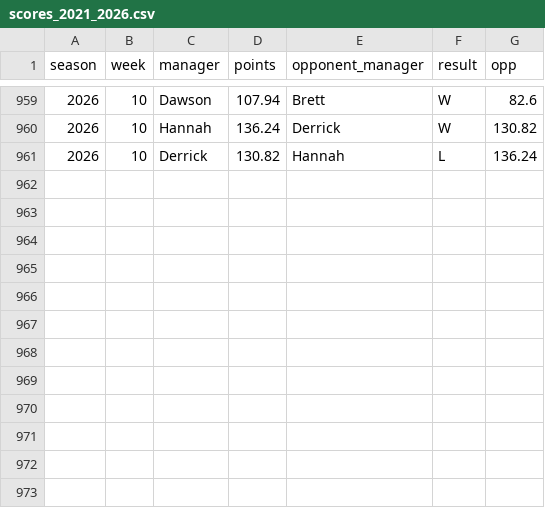
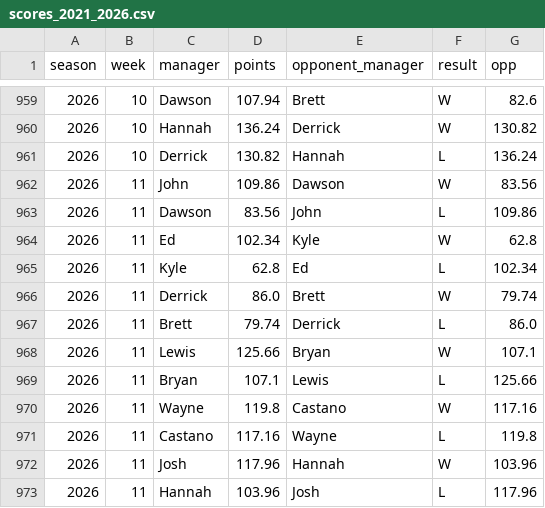
Before and after one commit to johnehuman/hotrod-breakdown, a CSV file: data/scores_2021_2026.csv, drawn as a sheet; only a part is shown, gaps mark what is left out.

```diff
--- a/data/scores_2021_2026.csv
+++ b/data/scores_2021_2026.csv
@@ -961 +961,13 @@ season,week,manager,points,opponent_manager,result,opp
 2026,10,Derrick,130.82,Hannah,L,136.24
+2026,11,John,109.86,Dawson,W,83.56
+2026,11,Dawson,83.56,John,L,109.86
+2026,11,Ed,102.34,Kyle,W,62.8
+2026,11,Kyle,62.8,Ed,L,102.34
+2026,11,Derrick,86.0,Brett,W,79.74
+2026,11,Brett,79.74,Derrick,L,86.0
+2026,11,Lewis,125.66,Bryan,W,107.1
+2026,11,Bryan,107.1,Lewis,L,125.66
+2026,11,Wayne,119.8,Castano,W,117.16
+2026,11,Castano,117.16,Wayne,L,119.8
+2026,11,Josh,117.96,Hannah,W,103.96
+2026,11,Hannah,103.96,Josh,L,117.96
```
Also changed, not shown: 1 other file.
